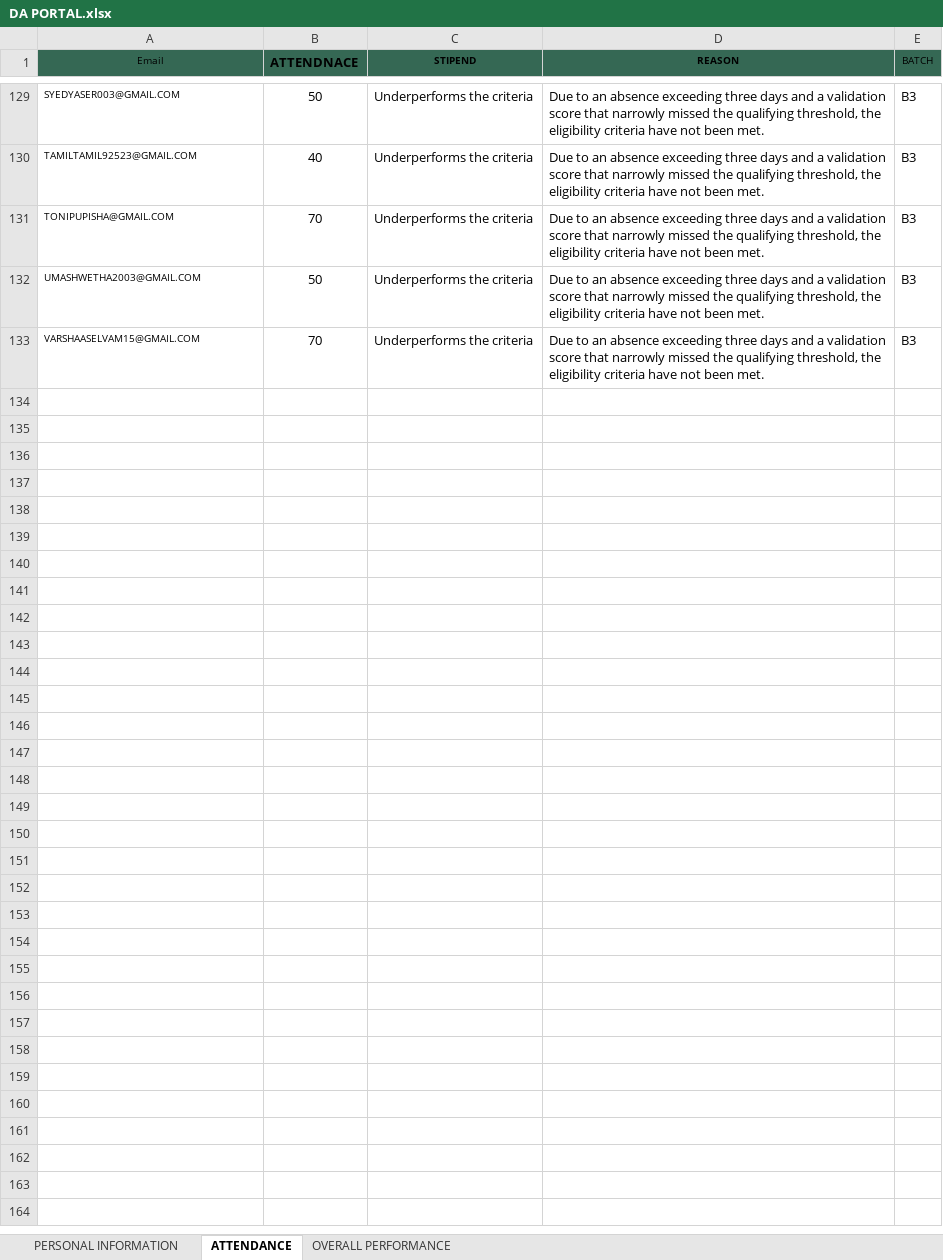
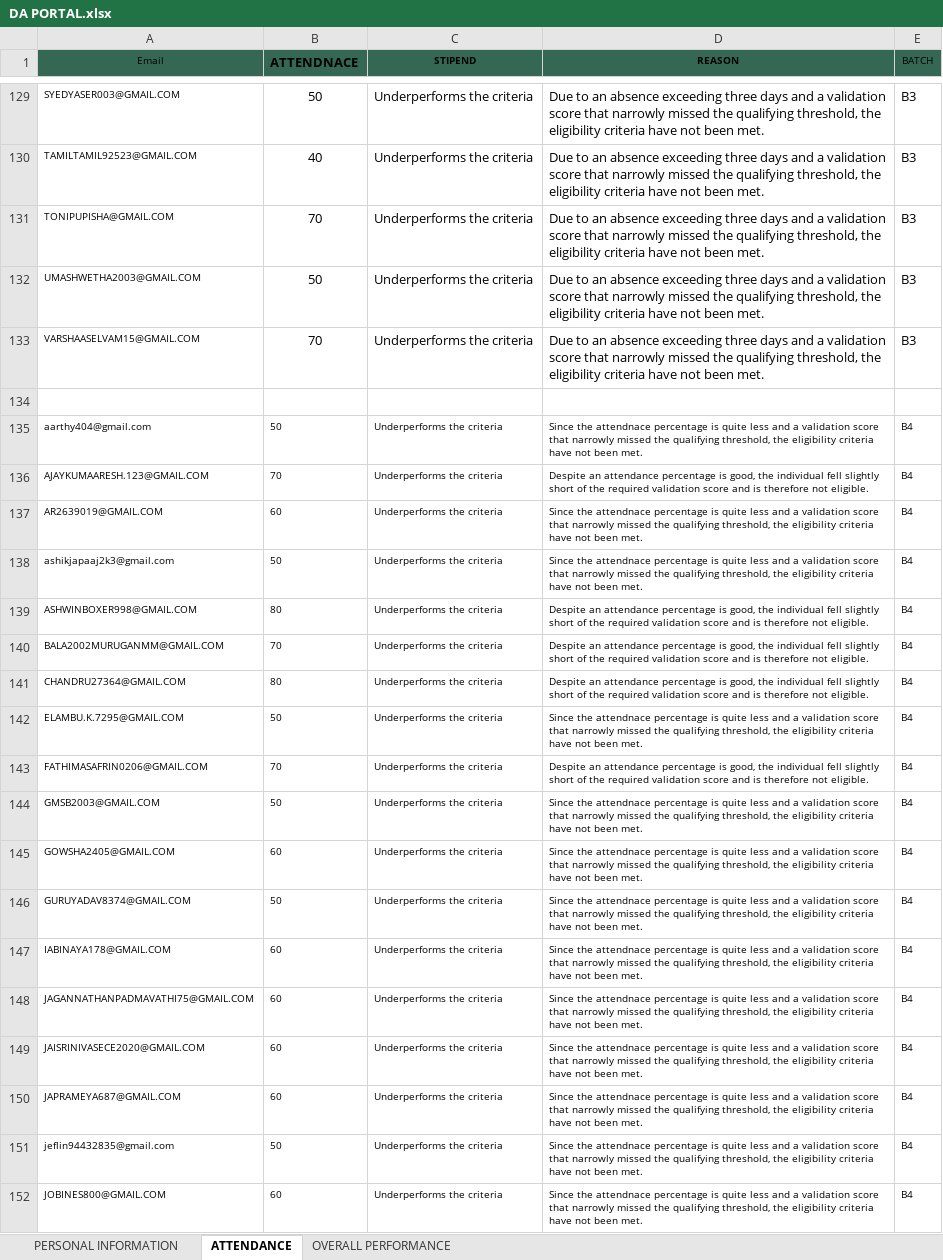
Before and after one commit to vcodezindia/Portal, an Excel workbook: DA PORTAL.xlsx, sheet ATTENDANCE, drawn as a sheet; only a part is shown, gaps mark what is left out; values as stored, in another font and other column widths than the file's, no borders; the diff covers the shown part only; the diff names each change by its address in the sheet, - before the commit and + after, or states it on an @@ line.

```diff
--- a/DA PORTAL.xlsx (sheet ATTENDANCE)
+++ b/DA PORTAL.xlsx (sheet ATTENDANCE)
+row 134: (empty)
+row 135: aarthy404@gmail.com | 50 | Underperforms the criteria | Since the attendnace percentage is quite less and a validation score that narrowly missed the qualifying threshold, the eligibility criteria have not been met. | B4
+row 136: AJAYKUMAARESH.123@GMAIL.COM | 70 | Underperforms the criteria | Despite an attendance percentage is good, the individual fell slightly short of the required validation score and is therefore not eligible. | B4
+row 137: AR2639019@GMAIL.COM | 60 | Underperforms the criteria | Since the attendnace percentage is quite less and a validation score that narrowly missed the qualifying threshold, the eligibility criteria have not been met. | B4
+row 138: ashikjapaaj2k3@gmail.com | 50 | Underperforms the criteria | Since the attendnace percentage is quite less and a validation score that narrowly missed the qualifying threshold, the eligibility criteria have not been met. | B4
+row 139: ASHWINBOXER998@GMAIL.COM | 80 | Underperforms the criteria | Despite an attendance percentage is good, the individual fell slightly short of the required validation score and is therefore not eligible. | B4
+row 140: BALA2002MURUGANMM@GMAIL.COM | 70 | Underperforms the criteria | Despite an attendance percentage is good, the individual fell slightly short of the required validation score and is therefore not eligible. | B4
+row 141: CHANDRU27364@GMAIL.COM | 80 | Underperforms the criteria | Despite an attendance percentage is good, the individual fell slightly short of the required validation score and is therefore not eligible. | B4
+row 142: ELAMBU.K.7295@GMAIL.COM | 50 | Underperforms the criteria | Since the attendnace percentage is quite less and a validation score that narrowly missed the qualifying threshold, the eligibility criteria have not been met. | B4
+row 143: FATHIMASAFRIN0206@GMAIL.COM | 70 | Underperforms the criteria | Despite an attendance percentage is good, the individual fell slightly short of the required validation score and is therefore not eligible. | B4
+row 144: GMSB2003@GMAIL.COM | 50 | Underperforms the criteria | Since the attendnace percentage is quite less and a validation score that narrowly missed the qualifying threshold, the eligibility criteria have not been met. | B4
+row 145: GOWSHA2405@GMAIL.COM | 60 | Underperforms the criteria | Since the attendnace percentage is quite less and a validation score that narrowly missed the qualifying threshold, the eligibility criteria have not been met. | B4
+row 146: GURUYADAV8374@GMAIL.COM | 50 | Underperforms the criteria | Since the attendnace percentage is quite less and a validation score that narrowly missed the qualifying threshold, the eligibility criteria have not been met. | B4
+row 147: IABINAYA178@GMAIL.COM | 60 | Underperforms the criteria | Since the attendnace percentage is quite less and a validation score that narrowly missed the qualifying threshold, the eligibility criteria have not been met. | B4
+row 148: JAGANNATHANPADMAVATHI75@GMAIL.COM | 60 | Underperforms the criteria | Since the attendnace percentage is quite less and a validation score that narrowly missed the qualifying threshold, the eligibility criteria have not been met. | B4
+row 149: JAISRINIVASECE2020@GMAIL.COM | 60 | Underperforms the criteria | Since the attendnace percentage is quite less and a validation score that narrowly missed the qualifying threshold, the eligibility criteria have not been met. | B4
+row 150: JAPRAMEYA687@GMAIL.COM | 60 | Underperforms the criteria | Since the attendnace percentage is quite less and a validation score that narrowly missed the qualifying threshold, the eligibility criteria have not been met. | B4
+row 151: jeflin94432835@gmail.com | 50 | Underperforms the criteria | Since the attendnace percentage is quite less and a validation score that narrowly missed the qualifying threshold, the eligibility criteria have not been met. | B4
+row 152: JOBINES800@GMAIL.COM | 60 | Underperforms the criteria | Since the attendnace percentage is quite less and a validation score that narrowly missed the qualifying threshold, the eligibility criteria have not been met. | B4
```
Also changed, not shown: 85 added rows elsewhere in this sheet, sheet OVERALL PERFORMANCE, ML Portal.xlsx, 1 other file.
